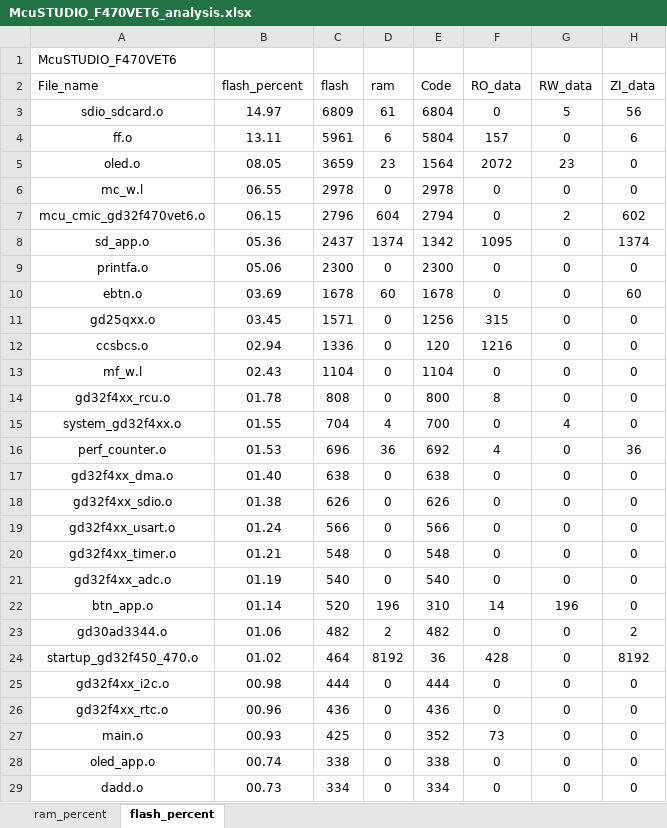
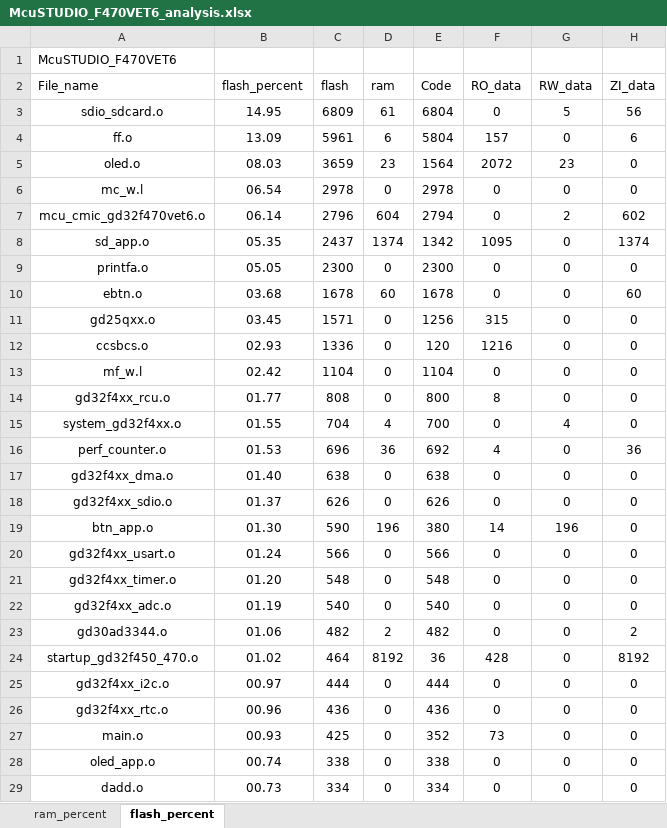
Before and after one commit to hongchengyu939-create/CIMC_TEST_DEMO, an Excel workbook: MDK/McuSTUDIO_F470VET6_analysis.xlsx, sheet flash_percent, drawn as a sheet; only a part is shown; values as stored, in another font and other column widths than the file's, no borders; charts and pictures and table styles not drawn; removed rows and columns are numbered as before the commit, all else as after; the diff covers the shown part only; the diff names each change by its address in the sheet, - before the commit and + after, or states it on an @@ line.

```diff
--- a/MDK/McuSTUDIO_F470VET6_analysis.xlsx (sheet flash_percent)
+++ b/MDK/McuSTUDIO_F470VET6_analysis.xlsx (sheet flash_percent)
-B3 (flash_percent): 14.97
+B3 (flash_percent): 14.95
-B4 (flash_percent): 13.11
+B4 (flash_percent): 13.09
-B5 (flash_percent): 08.05
+B5 (flash_percent): 08.03
-B6 (flash_percent): 06.55
+B6 (flash_percent): 06.54
-B7 (flash_percent): 06.15
+B7 (flash_percent): 06.14
-B8 (flash_percent): 05.36
+B8 (flash_percent): 05.35
-B9 (flash_percent): 05.06
+B9 (flash_percent): 05.05
-B10 (flash_percent): 03.69
+B10 (flash_percent): 03.68
-B12 (flash_percent): 02.94
+B12 (flash_percent): 02.93
-B13 (flash_percent): 02.43
+B13 (flash_percent): 02.42
-B14 (flash_percent): 01.78
+B14 (flash_percent): 01.77
-B18 (flash_percent): 01.38
+B18 (flash_percent): 01.37
+row 19: btn_app.o | 01.30 | 590 | 196 | 380 | 14 | 196 | 0
-B21 (flash_percent): 01.21
+B21 (flash_percent): 01.20
-row 22: btn_app.o | 01.14 | 520 | 196 | 310 | 14 | 196 | 0
-B25 (flash_percent): 00.98
+B25 (flash_percent): 00.97
```
Also changed, not shown: 2 edited cells elsewhere in this sheet, sheet ram_percent, charts or pictures, 14 other files.
